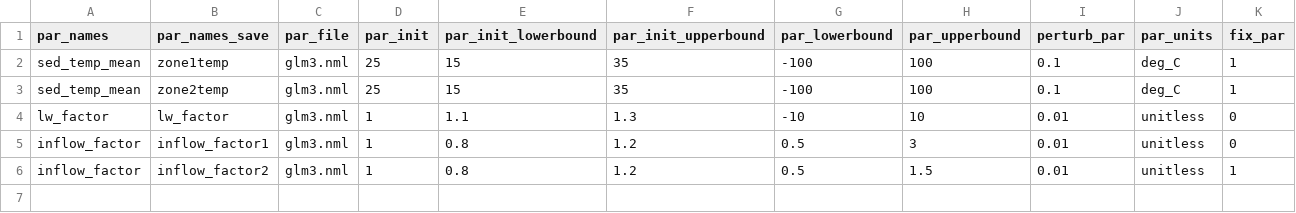
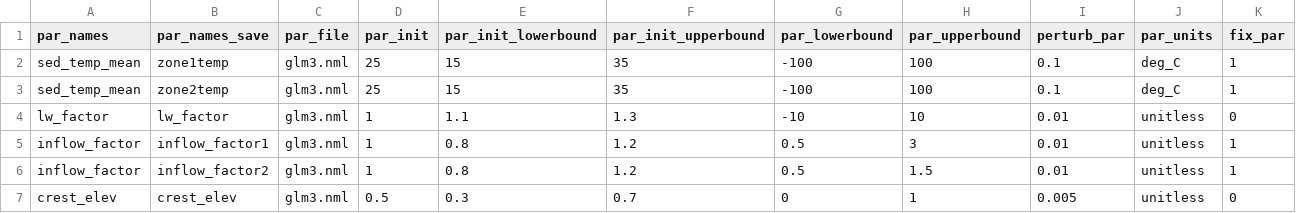
Before and after one commit to OlssonF/ALEX-forecast-code, a CSV file: configuration/glm_flare_v3/parameter_calibration_config.csv, drawn as a sheet.

Commit message:
fit crest_elev instead of using outflow

```diff
--- a/configuration/glm_flare_v3/parameter_calibration_config.csv
+++ b/configuration/glm_flare_v3/parameter_calibration_config.csv
@@ -4,3 +4,4 @@ sed_temp_mean,	zone2temp,	glm3.nml,	25,	15,	35,	-100,	100,	0.1,	deg_C,1
 lw_factor,lw_factor,glm3.nml,1,1.1,1.3,-10,10,0.01,unitless,0
-inflow_factor,inflow_factor1,glm3.nml,1,0.8,1.2,0.5,3,0.01,unitless,0
+inflow_factor,inflow_factor1,glm3.nml,1,0.8,1.2,0.5,3,0.01,unitless,1
 inflow_factor,inflow_factor2,glm3.nml,1,0.8,1.2,0.5,1.5,0.01,unitless,1
+crest_elev, crest_elev, glm3.nml, 0.5, 0.3, 0.7, 0,1, 0.005, unitless,0
```
Also changed, not shown: 1 other file.
